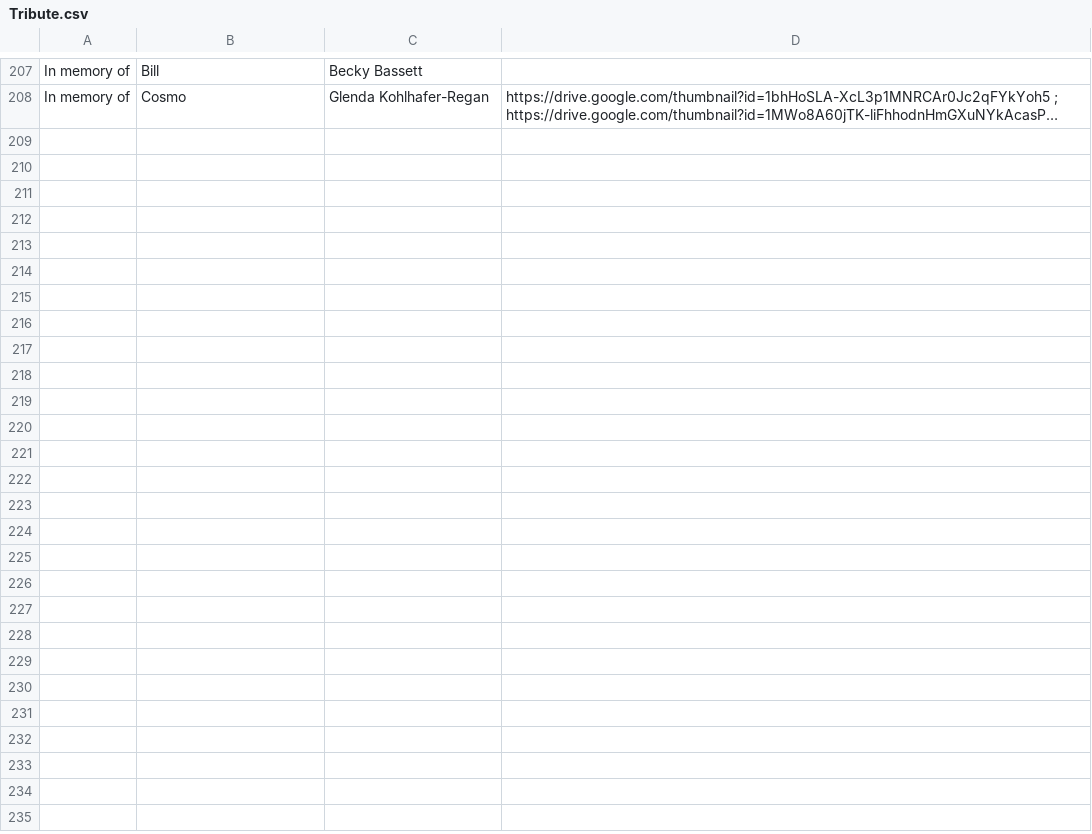
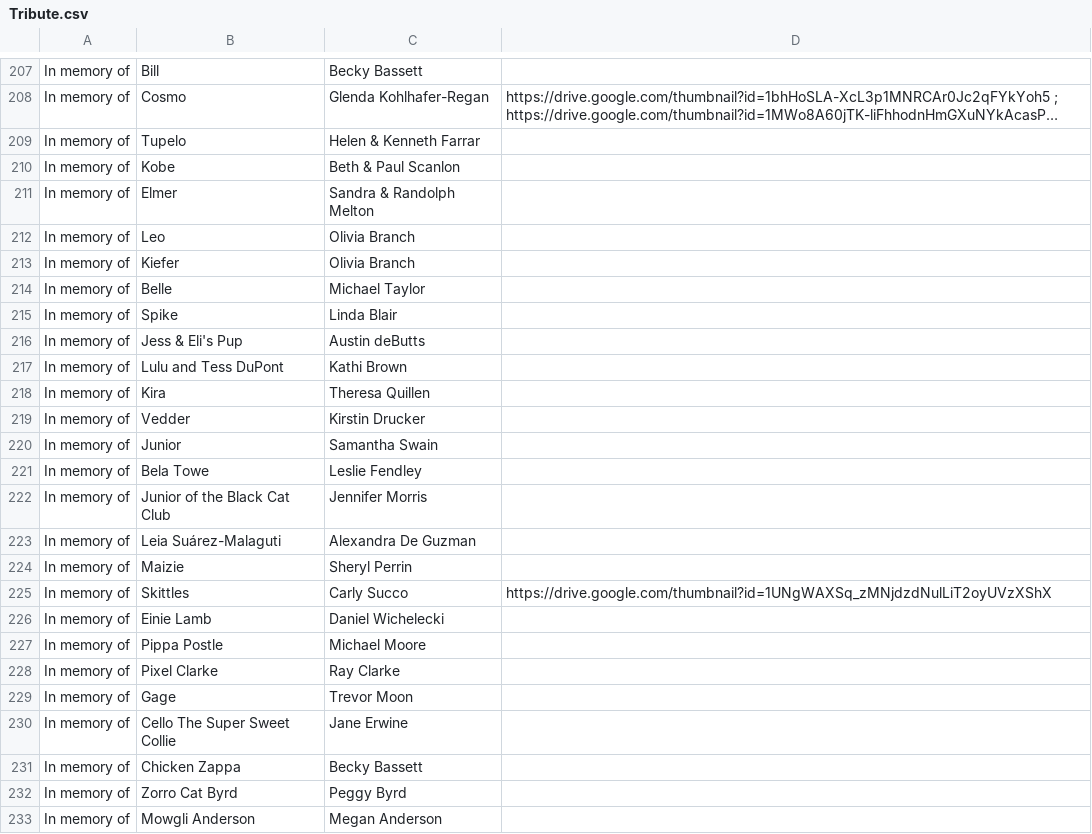
Before and after one commit to LoKrohn/Pet-Wall, a CSV file: Tribute.csv, drawn as a sheet; only a part is shown, gaps mark what is left out; long unchanged cells end in …; the diff names each change by its address in the sheet, - before the commit and + after, or states it on an @@ line.

Commit message:
updated tribute file

```diff
--- a/Tribute.csv
+++ b/Tribute.csv
+row 209: In memory of | Tupelo | Helen & Kenneth Farrar
+row 210: In memory of | Kobe | Beth & Paul Scanlon
+row 211: In memory of | Elmer | Sandra & Randolph Melton
+row 212: In memory of | Leo | Olivia Branch
+row 213: In memory of | Kiefer | Olivia Branch
+row 214: In memory of | Belle | Michael Taylor
+row 215: In memory of | Spike | Linda Blair
+row 216: In memory of | Jess & Eli's Pup | Austin deButts
+row 217: In memory of | Lulu and Tess DuPont | Kathi Brown
+row 218: In memory of | Kira | Theresa Quillen
+row 219: In memory of | Vedder | Kirstin Drucker
+row 220: In memory of | Junior | Samantha Swain
+row 221: In memory of | Bela Towe | Leslie Fendley
+row 222: In memory of | Junior of the Black Cat Club | Jennifer Morris
+row 223: In memory of | Leia Suárez-Malaguti | Alexandra De Guzman
+row 224: In memory of | Maizie | Sheryl Perrin
+row 225: In memory of | Skittles | Carly Succo | https://drive.google.com/thumbnail?id=1UNgWAXSq_zMNjdzdNulLiT2oyUVzXShX
+row 226: In memory of | Einie Lamb | Daniel Wichelecki
+row 227: In memory of | Pippa Postle | Michael Moore
+row 228: In memory of | Pixel Clarke | Ray Clarke
+row 229: In memory of | Gage | Trevor Moon
+row 230: In memory of | Cello The Super Sweet Collie | Jane Erwine
+row 231: In memory of | Chicken Zappa | Becky Bassett
+row 232: In memory of | Zorro Cat Byrd | Peggy Byrd
+row 233: In memory of | Mowgli Anderson | Megan Anderson
```
